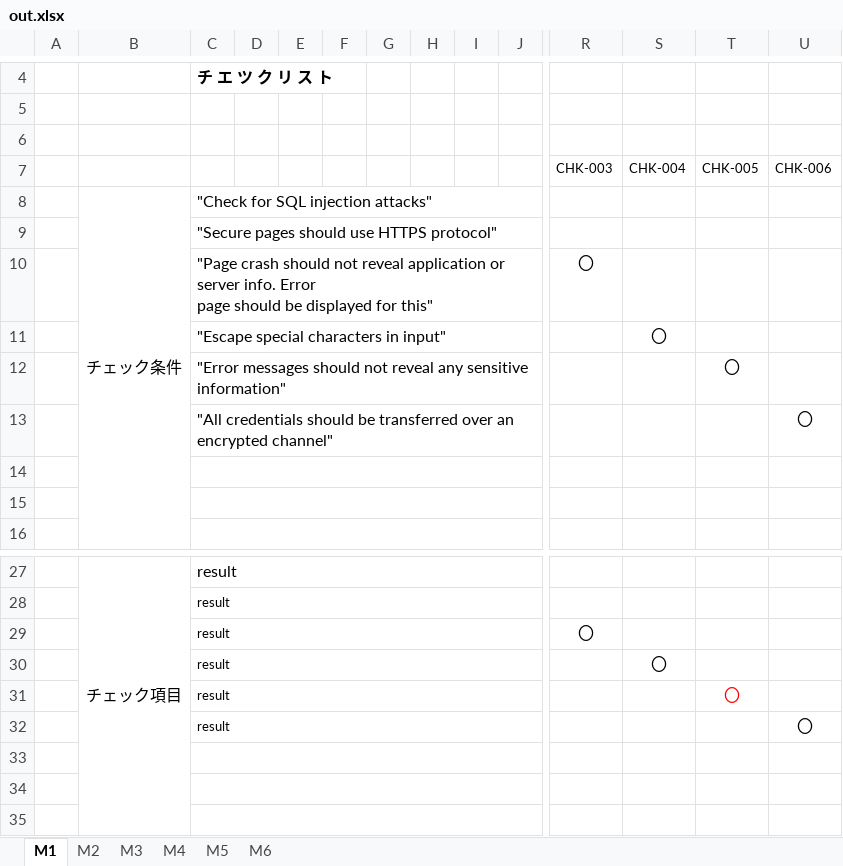
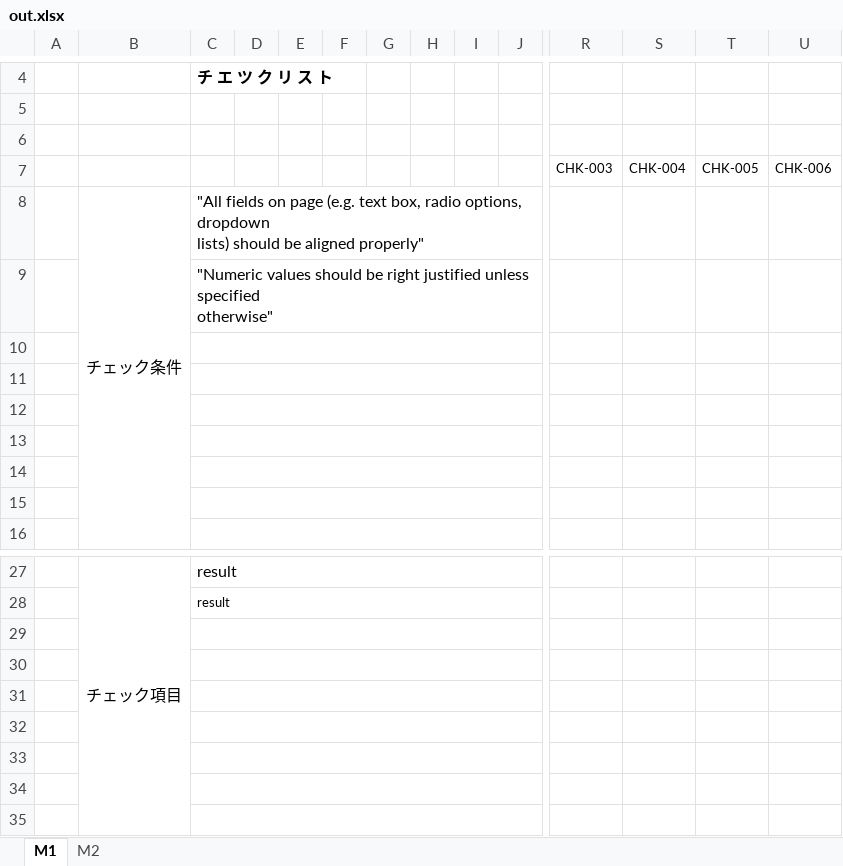
Before and after one commit to buiminh15/MERN_practice, an Excel workbook: backend/out.xlsx, sheet M1, drawn as a sheet; only a part is shown, gaps mark what is left out; values as stored, in another font and other column widths than the file's, no borders; charts and pictures not drawn; rows hold the shown columns only; ↵ is a line break in a cell; the diff names each change by its address in the sheet, - before the commit and + after, or states it on an @@ line.

```diff
--- a/backend/out.xlsx (sheet M1)
+++ b/backend/out.xlsx (sheet M1)
-sheet tab: M3
-sheet tab: M4
-sheet tab: M5
-sheet tab: M6
-C8: "Check for SQL injection attacks"
+C8: "All fields on page (e.g. text box, radio options, dropdown ↵ lists) should be aligned properly"
-C9: "Secure pages should use HTTPS protocol"
+C9: "Numeric values should be right justified unless specified ↵ otherwise"
-row 10:  |  | "Page crash should not reveal application or server info. Error ↵ page should be displayed for this" |  |  |  |  |  |  |  | 〇
+row 10: (empty)
-row 11:  |  | "Escape special characters in input" |  |  |  |  |  |  |  |  | 〇
+row 11: (empty)
-row 12:  |  | "Error messages should not reveal any sensitive information" |  |  |  |  |  |  |  |  |  | 〇
+row 12: (empty)
-row 13:  |  | "All credentials should be transferred over an encrypted channel" |  |  |  |  |  |  |  |  |  |  | 〇
+row 13: (empty)
-row 29:  |  | result |  |  |  |  |  |  |  | 〇
+row 29: (empty)
-row 30:  |  | result |  |  |  |  |  |  |  |  | 〇
+row 30: (empty)
-row 31:  |  | result |  |  |  |  |  |  |  |  |  | 〇
+row 31: (empty)
-row 32:  |  | result |  |  |  |  |  |  |  |  |  |  | 〇
+row 32: (empty)
```
Also changed, not shown: sheet M2, 7 other files.
